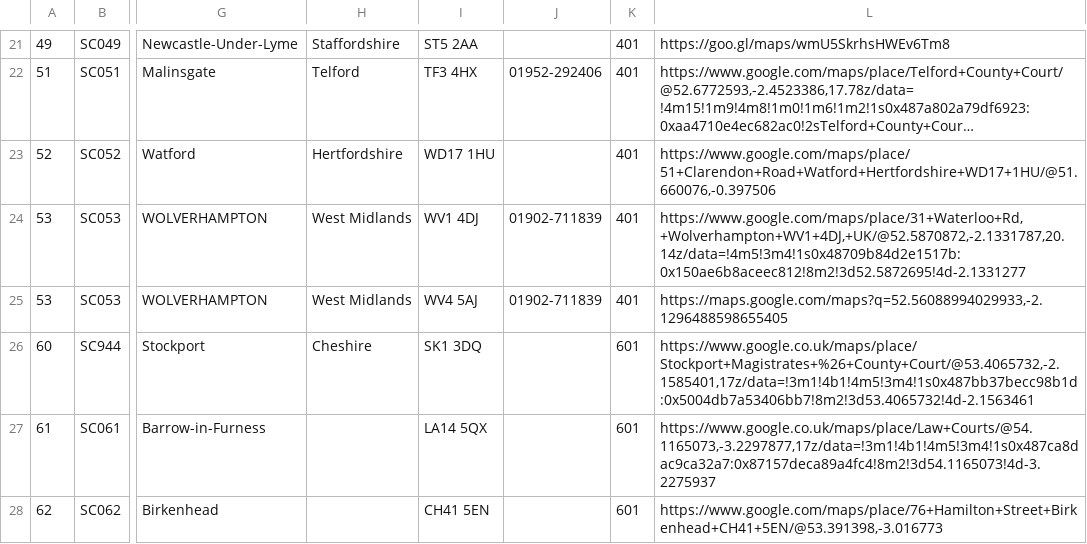
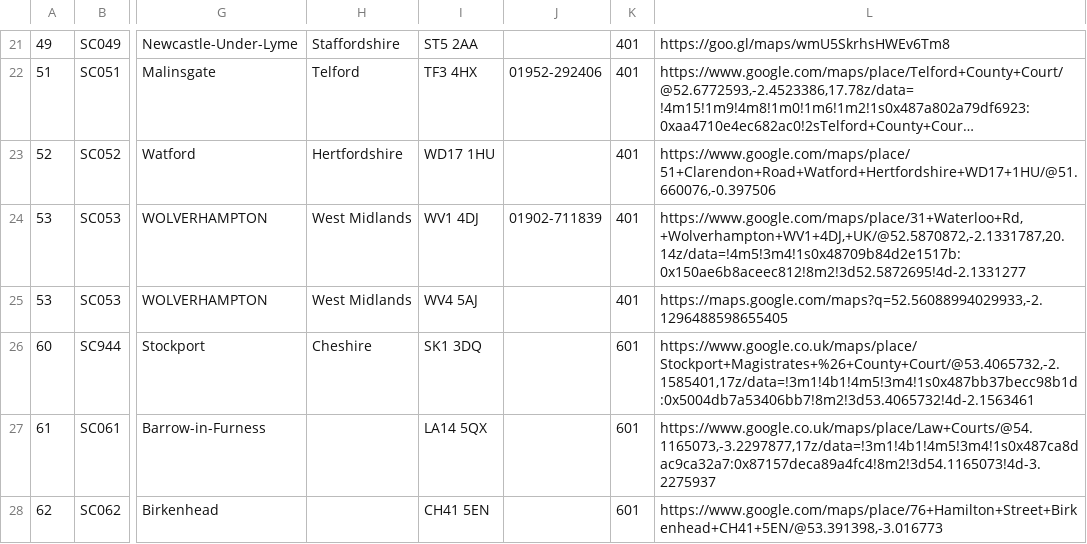
Before and after one commit to hmcts/sscs-common, a CSV file: src/main/resources/reference-data/sscs-venues.csv, drawn as a sheet; only a part is shown, gaps mark what is left out; long unchanged cells end in …; the diff names each change by its address in the sheet, - before the commit and + after, or states it on an @@ line.

Commit message:
update sscs-venues.csv

```diff
--- a/src/main/resources/reference-data/sscs-venues.csv
+++ b/src/main/resources/reference-data/sscs-venues.csv
-J25: 01902-711839
+J25: (empty)
```
